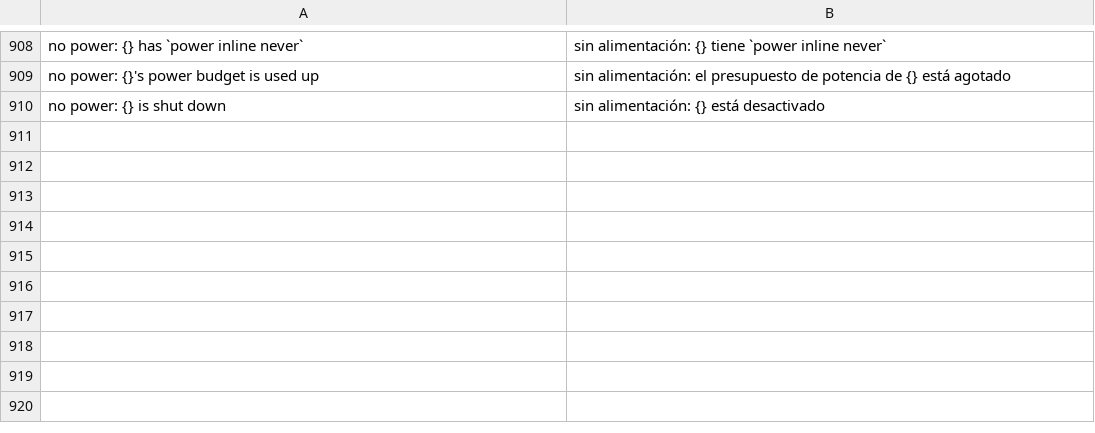
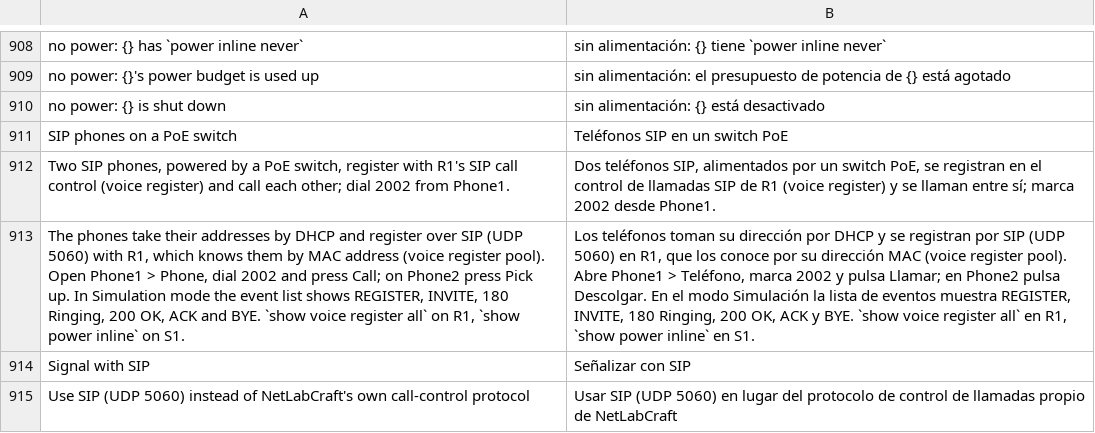
Before and after one commit to ayozetr/netlabcraft, a TSV file: crates/ui-egui/i18n/es.tsv, drawn as a sheet; only a part is shown, gaps mark what is left out; the diff names each change by its address in the sheet, - before the commit and + after, or states it on an @@ line.

Commit message:
M5.63: SIP phones
- IP phones register with SIP (REGISTER, INVITE, 100/180/200, ACK, BYE, CANCEL, 603) over UDP 5060
- Router call control: voice register global, voice register dn, voice register pool, show voice register all
- Real SIP text with SDP on the wire; the event list and captures show SIP
- phone.configure command and a Signal with SIP checkbox in the Phone tab
- sip-phones sample on a PoE switch; console, engine and UI tests

```diff
--- a/crates/ui-egui/i18n/es.tsv
+++ b/crates/ui-egui/i18n/es.tsv
+row 911: SIP phones on a PoE switch | Teléfonos SIP en un switch PoE
+row 912: Two SIP phones, powered by a PoE switch, register with R1's SIP call control (voice register) and call each other; dial 2002 from Phone1. | Dos teléfonos SIP, alimentados por un switch PoE, se registran en el control de llamadas SIP de R1 (voice register) y se llaman entre sí; marca 2002 desde Phone1.
+row 913: The phones take their addresses by DHCP and register over SIP (UDP 5060) with R1, which knows them by MAC address (voice register pool). Open Phone1 > Phone, dial 2002 and press Call; on Phone2 press Pick up. In Simulation mode the event list shows REGISTER, INVITE, 180 Ringing, 200 OK, ACK and BYE. `show voice register all` on R1, `show power inline` on S1. | Los teléfonos toman su dirección por DHCP y se registran por SIP (UDP 5060) en R1, que los conoce por su dirección MAC (voice register pool). Abre Phone1 > Teléfono, marca 2002 y pulsa Llamar; en Phone2 pulsa Descolgar. En el modo Simulación la lista de eventos muestra REGISTER, INVITE, 180 Ringing, 200 OK, ACK y BYE. `show voice register all` en R1, `show power inline` en S1.
+row 914: Signal with SIP | Señalizar con SIP
+row 915: Use SIP (UDP 5060) instead of NetLabCraft's own call-control protocol | Usar SIP (UDP 5060) en lugar del protocolo de control de llamadas propio de NetLabCraft
```
Also changed, not shown: 9 other files.
